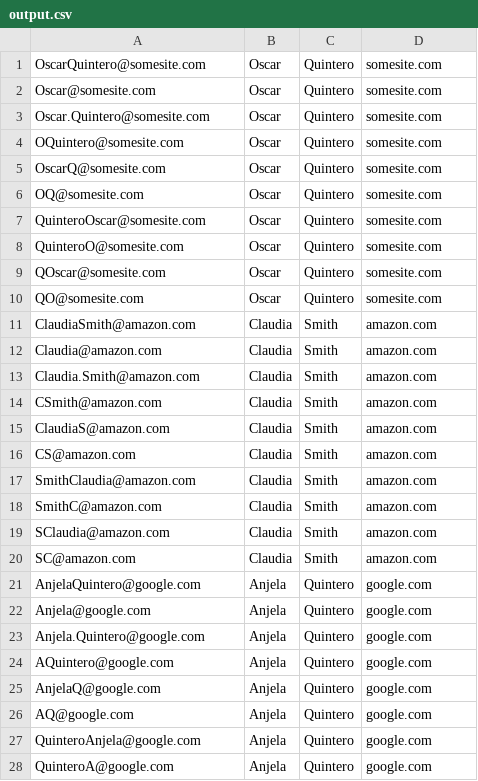
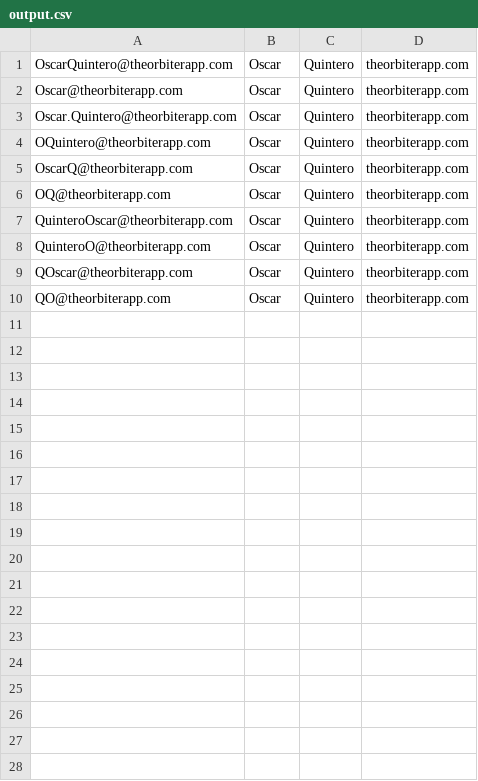
Before and after one commit to crawldnet/Emailpermutator, a CSV file: output.csv, drawn as a sheet; only a part is shown; the diff covers the shown part only.

```diff
--- a/output.csv
+++ b/output.csv
@@ -1,28 +1,10 @@
-OscarQuintero@somesite.com,Oscar,Quintero,somesite.com
-Oscar@somesite.com,Oscar,Quintero,somesite.com
-Oscar.Quintero@somesite.com,Oscar,Quintero,somesite.com
-OQuintero@somesite.com,Oscar,Quintero,somesite.com
-OscarQ@somesite.com,Oscar,Quintero,somesite.com
-OQ@somesite.com,Oscar,Quintero,somesite.com
-QuinteroOscar@somesite.com,Oscar,Quintero,somesite.com
-QuinteroO@somesite.com,Oscar,Quintero,somesite.com
-QOscar@somesite.com,Oscar,Quintero,somesite.com
-QO@somesite.com,Oscar,Quintero,somesite.com
-ClaudiaSmith@amazon.com,Claudia,Smith,amazon.com
-Claudia@amazon.com,Claudia,Smith,amazon.com
-Claudia.Smith@amazon.com,Claudia,Smith,amazon.com
-CSmith@amazon.com,Claudia,Smith,amazon.com
-ClaudiaS@amazon.com,Claudia,Smith,amazon.com
-CS@amazon.com,Claudia,Smith,amazon.com
-SmithClaudia@amazon.com,Claudia,Smith,amazon.com
-SmithC@amazon.com,Claudia,Smith,amazon.com
-SClaudia@amazon.com,Claudia,Smith,amazon.com
-SC@amazon.com,Claudia,Smith,amazon.com
-AnjelaQuintero@google.com,Anjela,Quintero,google.com
-Anjela@google.com,Anjela,Quintero,google.com
-Anjela.Quintero@google.com,Anjela,Quintero,google.com
-AQuintero@google.com,Anjela,Quintero,google.com
-AnjelaQ@google.com,Anjela,Quintero,google.com
-AQ@google.com,Anjela,Quintero,google.com
-QuinteroAnjela@google.com,Anjela,Quintero,google.com
-QuinteroA@google.com,Anjela,Quintero,google.com
+OscarQuintero@theorbiterapp.com,Oscar,Quintero,theorbiterapp.com
+Oscar@theorbiterapp.com,Oscar,Quintero,theorbiterapp.com
+Oscar.Quintero@theorbiterapp.com,Oscar,Quintero,theorbiterapp.com
+OQuintero@theorbiterapp.com,Oscar,Quintero,theorbiterapp.com
+OscarQ@theorbiterapp.com,Oscar,Quintero,theorbiterapp.com
+OQ@theorbiterapp.com,Oscar,Quintero,theorbiterapp.com
+QuinteroOscar@theorbiterapp.com,Oscar,Quintero,theorbiterapp.com
+QuinteroO@theorbiterapp.com,Oscar,Quintero,theorbiterapp.com
+QOscar@theorbiterapp.com,Oscar,Quintero,theorbiterapp.com
+QO@theorbiterapp.com,Oscar,Quintero,theorbiterapp.com
```
Also changed, not shown: 2 removed rows elsewhere in this file, 2 other files.
